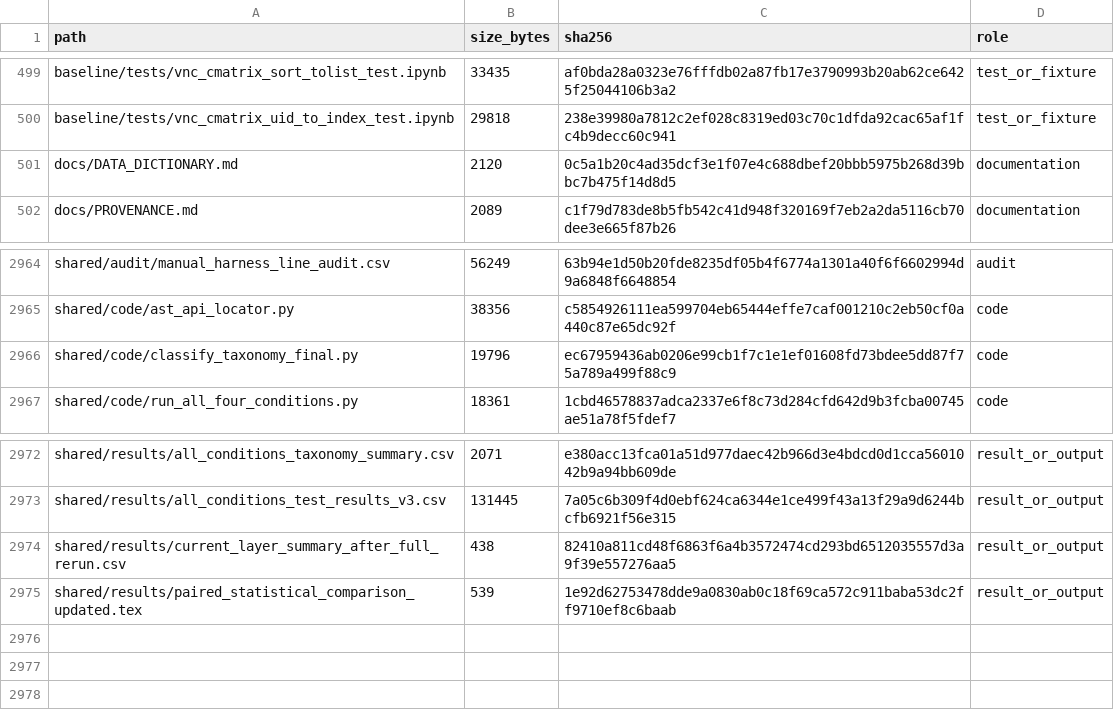
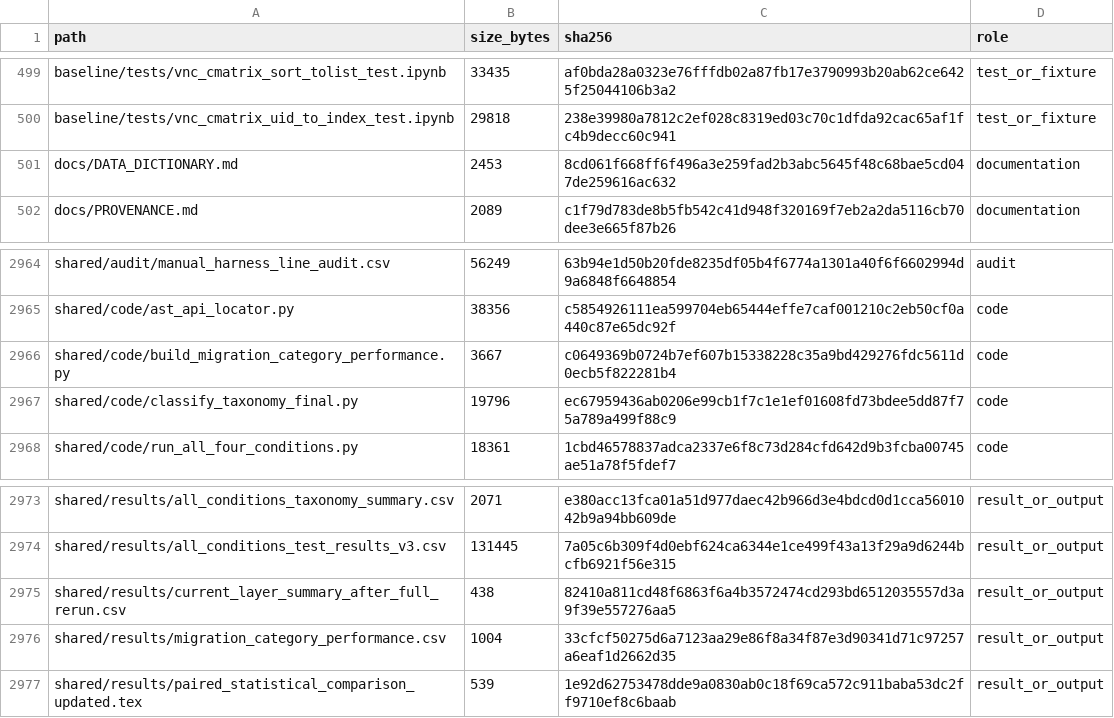
Before and after one commit to whyyyyy99/Thesis, a CSV file: llm-migration-experiments/FILE_MANIFEST.csv, drawn as a sheet; only a part is shown, gaps mark what is left out.

Commit message:
Add migration category performance data

```diff
--- a/llm-migration-experiments/FILE_MANIFEST.csv
+++ b/llm-migration-experiments/FILE_MANIFEST.csv
@@ -500,3 +500,3 @@ baseline/tests/vnc_cmatrix_sort_tolist_test.ipynb,33435,af0bda28a0323e76fffdb02a
 baseline/tests/vnc_cmatrix_uid_to_index_test.ipynb,29818,238e39980a7812c2ef028c8319ed03c70c1dfda92cac65af1fc4b9decc60c941,test_or_fixture
-docs/DATA_DICTIONARY.md,2120,0c5a1b20c4ad35dcf3e1f07e4c688dbef20bbb5975b268d39bbc7b475f14d8d5,documentation
+docs/DATA_DICTIONARY.md,2453,8cd061f668ff6f496a3e259fad2b3abc5645f48c68bae5cd047de259616ac632,documentation
 docs/PROVENANCE.md,2089,c1f79d783de8b5fb542c41d948f320169f7eb2a2da5116cb70dee3e665f87b26,documentation
@@ -2965,2 +2965,3 @@ shared/audit/manual_harness_line_audit.csv,56249,63b94e1d50b20fde8235df05b4f6774
 shared/code/ast_api_locator.py,38356,c5854926111ea599704eb65444effe7caf001210c2eb50cf0a440c87e65dc92f,code
+shared/code/build_migration_category_performance.py,3667,c0649369b0724b7ef607b15338228c35a9bd429276fdc5611d0ecb5f822281b4,code
 shared/code/classify_taxonomy_final.py,19796,ec67959436ab0206e99cb1f7c1e1ef01608fd73bdee5dd87f75a789a499f88c9,code
@@ -2974,2 +2975,3 @@ shared/results/all_conditions_test_results_v3.csv,131445,7a05c6b309f4d0ebf624ca6
 shared/results/current_layer_summary_after_full_rerun.csv,438,82410a811cd48f6863f6a4b3572474cd293bd6512035557d3a9f39e557276aa5,result_or_output
+shared/results/migration_category_performance.csv,1004,33cfcf50275d6a7123aa29e86f8a34f87e3d90341d71c97257a6eaf1d2662d35,result_or_output
 shared/results/paired_statistical_comparison_updated.tex,539,1e92d62753478dde9a0830ab0c18f69ca572c911baba53dc2ff9710ef8c6baab,result_or_output
```
Also changed, not shown: 3 other files.
